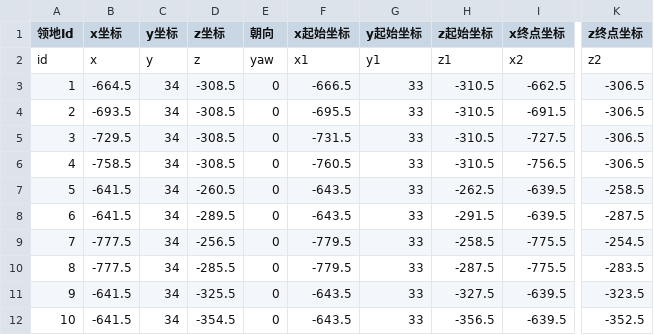
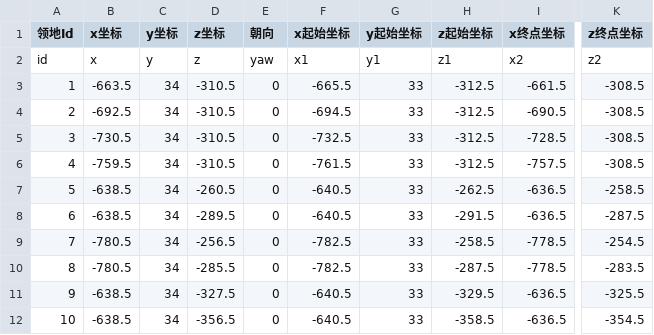
Before and after one commit to heliaoyuan10086/Game, a CSV file: BlockCity/mailBox.csv, drawn as a sheet; only a part is shown, gaps mark what is left out; the diff covers the shown part only; the diff names each change by its address in the sheet, - before the commit and + after, or states it on an @@ line.

```diff
--- a/BlockCity/mailBox.csv
+++ b/BlockCity/mailBox.csv
-B3 (x坐标): -664.5
+B3 (x坐标): -663.5
-D3:D6 (z坐标): -308.5
+D3:D6 (z坐标): -310.5
-F3 (x起始坐标): -666.5
+F3 (x起始坐标): -665.5
-H3:H6 (z起始坐标): -310.5
+H3:H6 (z起始坐标): -312.5
-I3 (x终点坐标): -662.5
+I3 (x终点坐标): -661.5
-K3:K6 (z终点坐标): -306.5
+K3:K6 (z终点坐标): -308.5
-B4 (x坐标): -693.5
+B4 (x坐标): -692.5
-F4 (x起始坐标): -695.5
+F4 (x起始坐标): -694.5
-I4 (x终点坐标): -691.5
+I4 (x终点坐标): -690.5
-B5 (x坐标): -729.5
+B5 (x坐标): -730.5
-F5 (x起始坐标): -731.5
+F5 (x起始坐标): -732.5
-I5 (x终点坐标): -727.5
+I5 (x终点坐标): -728.5
-B6 (x坐标): -758.5
+B6 (x坐标): -759.5
-F6 (x起始坐标): -760.5
+F6 (x起始坐标): -761.5
-I6 (x终点坐标): -756.5
+I6 (x终点坐标): -757.5
-B7:B8 (x坐标): -641.5
+B7:B8 (x坐标): -638.5
-F7:F8 (x起始坐标): -643.5
+F7:F8 (x起始坐标): -640.5
-I7:I8 (x终点坐标): -639.5
+I7:I8 (x终点坐标): -636.5
-B9:B10 (x坐标): -777.5
+B9:B10 (x坐标): -780.5
-F9:F10 (x起始坐标): -779.5
+F9:F10 (x起始坐标): -782.5
-I9:I10 (x终点坐标): -775.5
+I9:I10 (x终点坐标): -778.5
-B11:B12 (x坐标): -641.5
+B11:B12 (x坐标): -638.5
-D11 (z坐标): -325.5
+D11 (z坐标): -327.5
-F11:F12 (x起始坐标): -643.5
+F11:F12 (x起始坐标): -640.5
-H11 (z起始坐标): -327.5
+H11 (z起始坐标): -329.5
-I11:I12 (x终点坐标): -639.5
+I11:I12 (x终点坐标): -636.5
-K11 (z终点坐标): -323.5
+K11 (z终点坐标): -325.5
-D12 (z坐标): -354.5
+D12 (z坐标): -356.5
-H12 (z起始坐标): -356.5
+H12 (z起始坐标): -358.5
-K12 (z终点坐标): -352.5
+K12 (z终点坐标): -354.5
```
Also changed, not shown: 36 edited cells elsewhere in this file, BlockCity/manor.csv, 2 other files.
